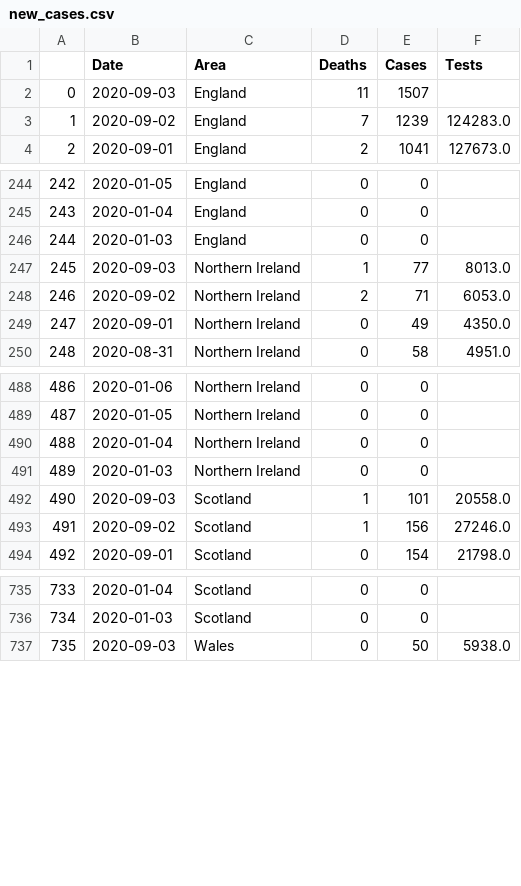
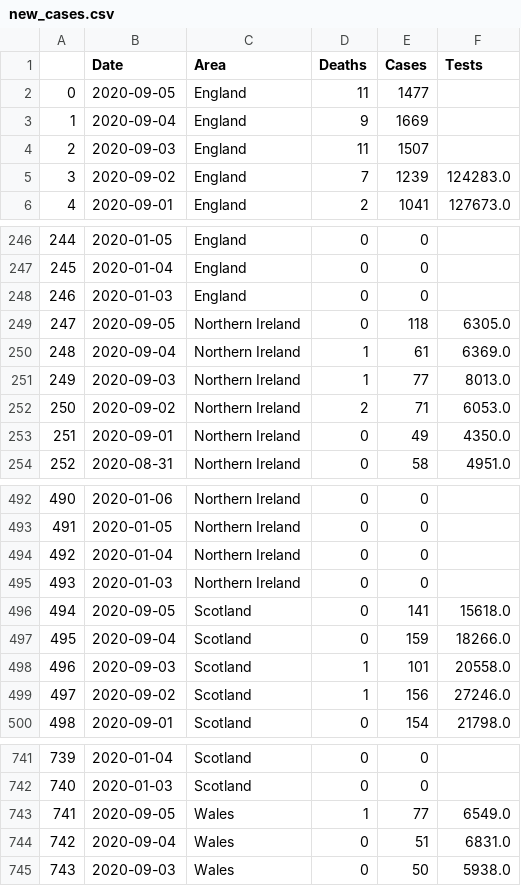
Before and after one commit to EddieRowe/covid19-uk-graphing, a CSV file: new_cases.csv, drawn as a sheet; only a part is shown, gaps mark what is left out; addresses are those after the commit; the diff names each change by its address in the sheet, - before the commit and + after, or states it on an @@ line.

Commit message:
Moved tests graph and updated data

```diff
--- a/new_cases.csv
+++ b/new_cases.csv
+row 2: 0 | 2020-09-05 | England | 11 | 1477
+row 3: 1 | 2020-09-04 | England | 9 | 1669
@@ column A renumbered from row 4 down @@
+row 249: 247 | 2020-09-05 | Northern Ireland | 0 | 118 | 6305.0
+row 250: 248 | 2020-09-04 | Northern Ireland | 1 | 61 | 6369.0
+row 496: 494 | 2020-09-05 | Scotland | 0 | 141 | 15618.0
+row 497: 495 | 2020-09-04 | Scotland | 0 | 159 | 18266.0
+row 743: 741 | 2020-09-05 | Wales | 1 | 77 | 6549.0
+row 744: 742 | 2020-09-04 | Wales | 0 | 51 | 6831.0
```
Also changed, not shown: cum_cases.csv, 1 other file.
